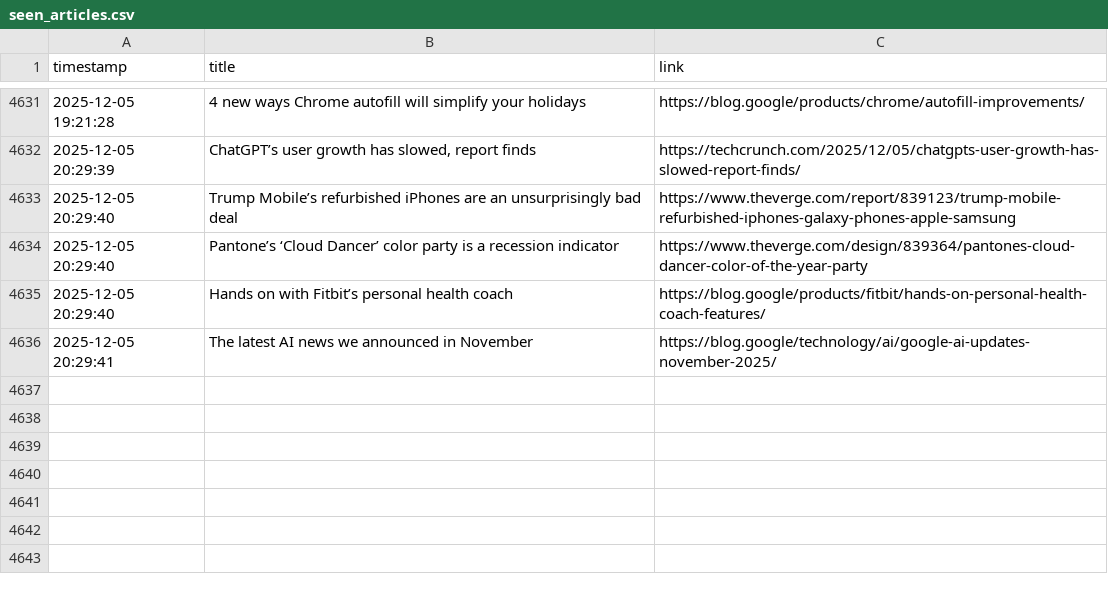
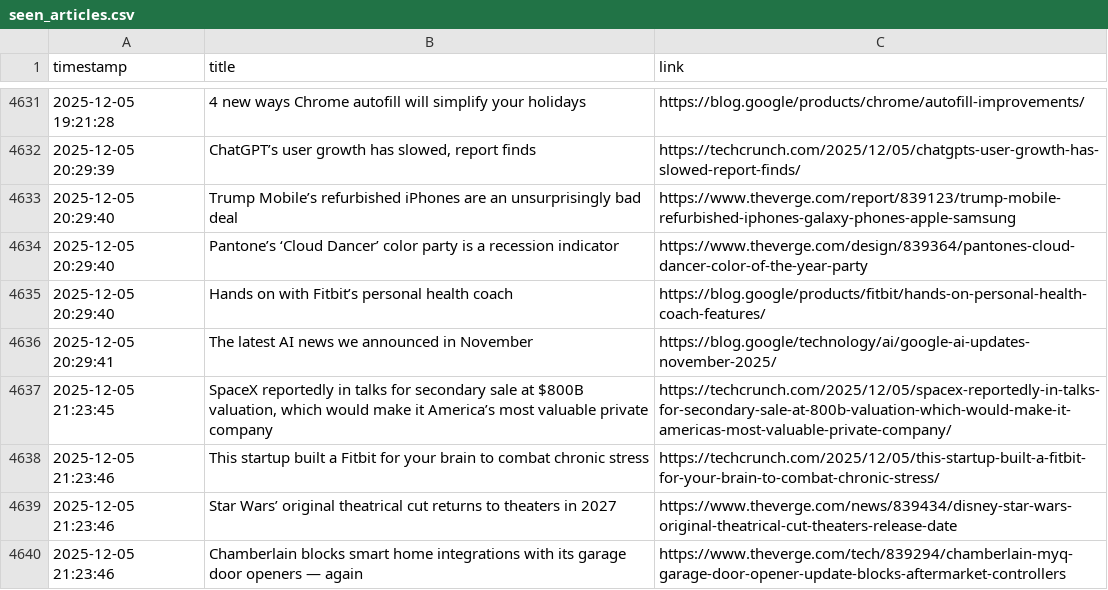
Before and after one commit to DeviPriya-Kolla/AutonomousContentAgent, a CSV file: seen_articles.csv, drawn as a sheet; only a part is shown, gaps mark what is left out.

Commit message:
docs: Update seen articles log

```diff
--- a/seen_articles.csv
+++ b/seen_articles.csv
@@ -4636 +4636,5 @@ timestamp,title,link
 2025-12-05 20:29:41,The latest AI news we announced in November,https://blog.google/technology/ai/google-ai-updates-november-2025/
+2025-12-05 21:23:45,"SpaceX reportedly in talks for secondary sale at $800B valuation, which would make it America’s most valuable private company",https://techcrunch.com/2025/12/05/spacex-reportedly-in-talks-for-secondary-sale-at-800b-valuation-which-would-make-it-americas-most-valuable-private-company/
+2025-12-05 21:23:46,This startup built a Fitbit for your brain to combat chronic stress,https://techcrunch.com/2025/12/05/this-startup-built-a-fitbit-for-your-brain-to-combat-chronic-stress/
+2025-12-05 21:23:46,Star Wars’ original theatrical cut returns to theaters in 2027,https://www.theverge.com/news/839434/disney-star-wars-original-theatrical-cut-theaters-release-date
+2025-12-05 21:23:46,Chamberlain blocks smart home integrations with its garage door openers — again,https://www.theverge.com/tech/839294/chamberlain-myq-garage-door-opener-update-blocks-aftermarket-controllers
```
